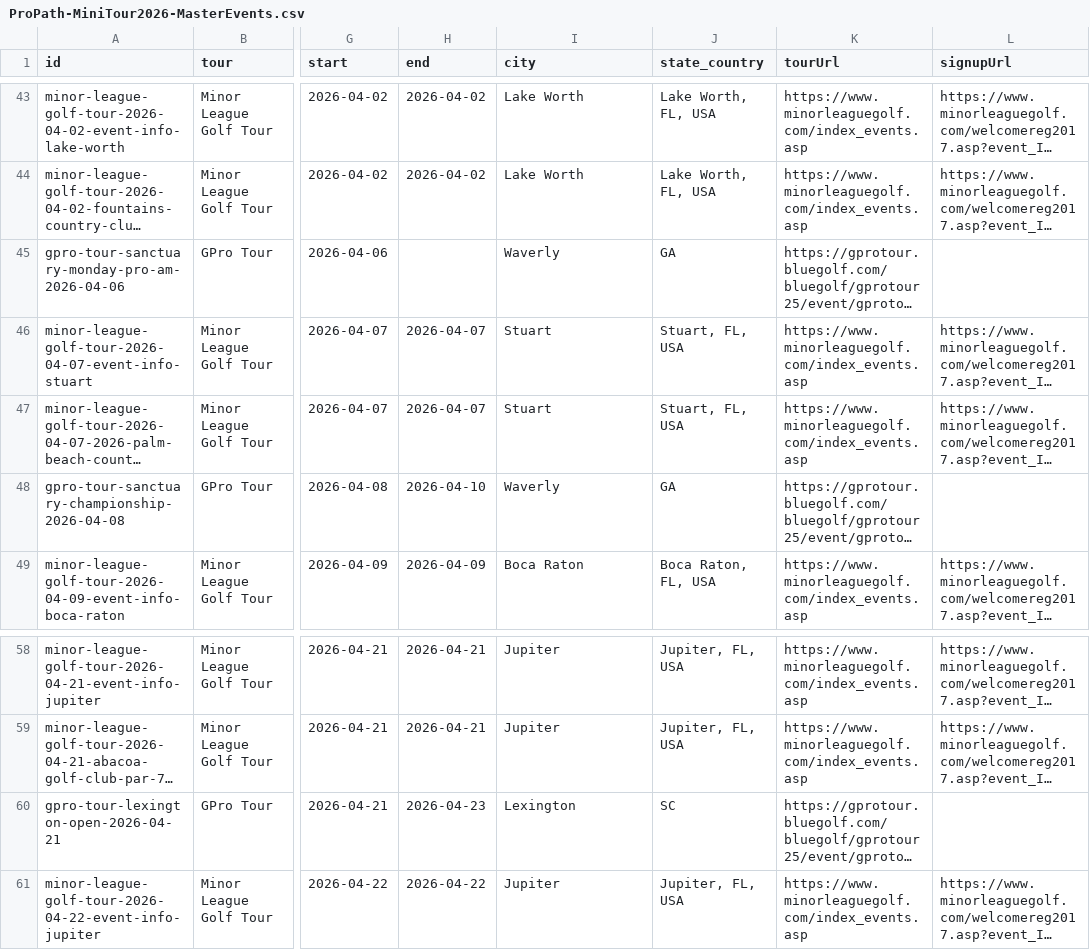
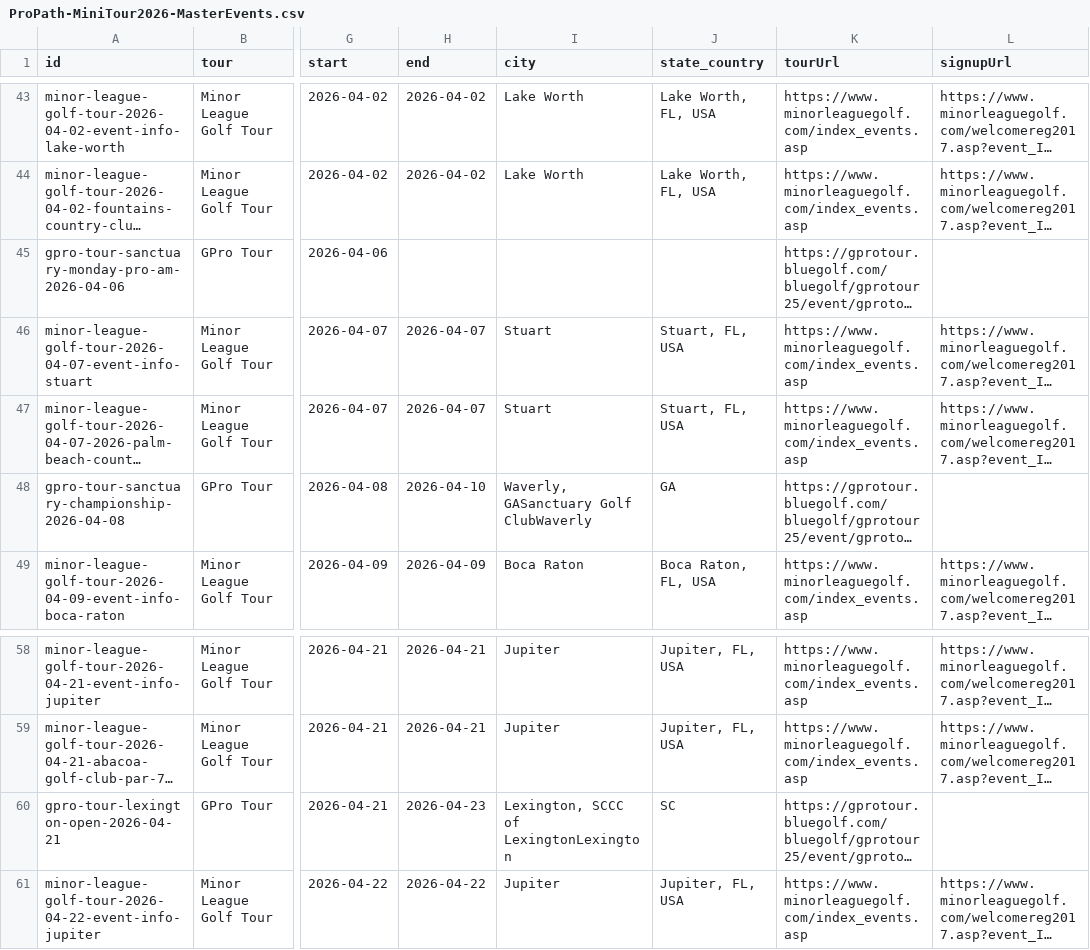
Before and after one commit to pbh007/propath-data, a CSV file: data/ProPath-MiniTour2026-MasterEvents.csv, drawn as a sheet; only a part is shown, gaps mark what is left out; long unchanged cells end in …; the diff covers the shown part only; the diff names each change by its address in the sheet, - before the commit and + after, or states it on an @@ line.

```diff
--- a/data/ProPath-MiniTour2026-MasterEvents.csv
+++ b/data/ProPath-MiniTour2026-MasterEvents.csv
-I45 (city): Waverly
+I45 (city): (empty)
-J45 (state_country): GA
+J45 (state_country): (empty)
-I48 (city): Waverly
+I48 (city): Waverly, GASanctuary Golf ClubWaverly
-I60 (city): Lexington
+I60 (city): Lexington, SCCC of LexingtonLexington
```
Also changed, not shown: 15 edited cells elsewhere in this file, data/_incoming_gpro.csv.
